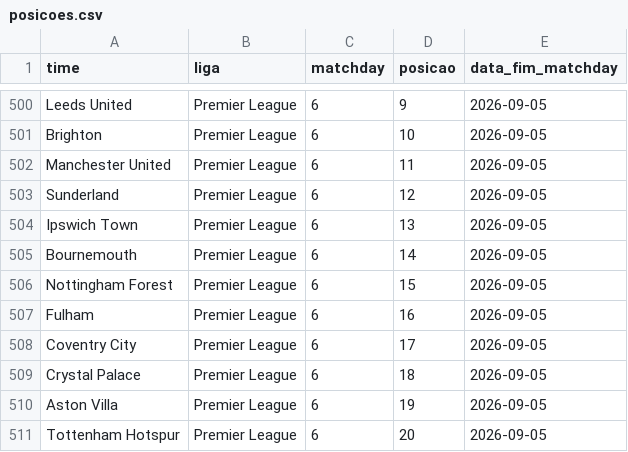
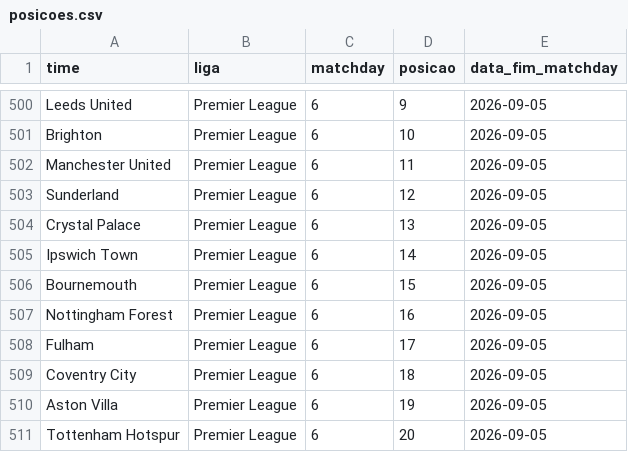
Before and after one commit to AlexTorres10/bbi-placares, a CSV file: data/posicoes.csv, drawn as a sheet; only a part is shown, gaps mark what is left out.

```diff
--- a/data/posicoes.csv
+++ b/data/posicoes.csv
@@ -503,8 +503,8 @@ Manchester United,Premier League,6,11,2026-09-05
 Sunderland,Premier League,6,12,2026-09-05
-Ipswich Town,Premier League,6,13,2026-09-05
-Bournemouth,Premier League,6,14,2026-09-05
-Nottingham Forest,Premier League,6,15,2026-09-05
-Fulham,Premier League,6,16,2026-09-05
-Coventry City,Premier League,6,17,2026-09-05
-Crystal Palace,Premier League,6,18,2026-09-05
+Crystal Palace,Premier League,6,13,2026-09-05
+Ipswich Town,Premier League,6,14,2026-09-05
+Bournemouth,Premier League,6,15,2026-09-05
+Nottingham Forest,Premier League,6,16,2026-09-05
+Fulham,Premier League,6,17,2026-09-05
+Coventry City,Premier League,6,18,2026-09-05
 Aston Villa,Premier League,6,19,2026-09-05
```
Also changed, not shown: data/historico.csv, 1 other file.
